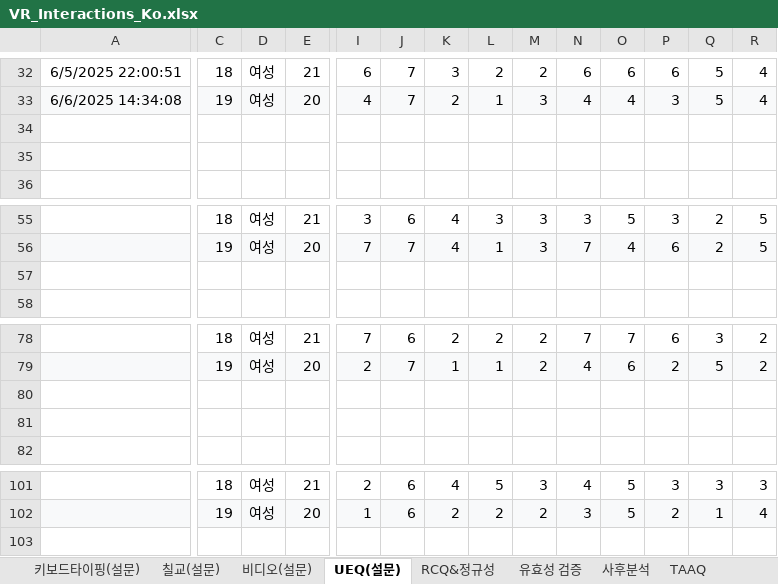
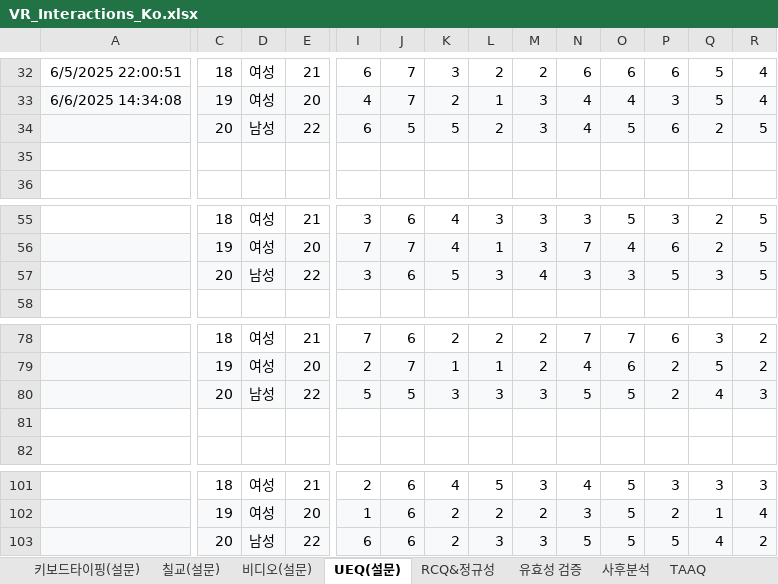
Before and after one commit to jhyun-lee/VR_Interactio_Analysis, an Excel workbook: VR_Interactions_Ko.xlsx, sheet UEQ(설문), drawn as a sheet; only a part is shown, gaps mark what is left out; values as stored, in another font and other column widths than the file's, no borders; rows hold the shown columns only; the diff covers the shown part only; the diff names each change by its address in the sheet, - before the commit and + after, or states it on an @@ line.

```diff
--- a/VR_Interactions_Ko.xlsx (sheet UEQ(설문))
+++ b/VR_Interactions_Ko.xlsx (sheet UEQ(설문))
-A34:E34 fill: none
+A34:E34 fill: #F8F9FA
-row 34: (empty)
+row 34:  | 20 | 남성 | 22 | 6 | 5 | 5 | 2 | 3 | 4 | 5 | 6 | 2 | 5
-I34:R34 fill: none
+I34:R34 fill: #F8F9FA
-A57:E57 fill: none
+A57:E57 fill: #F8F9FA
-row 57: (empty)
+row 57:  | 20 | 남성 | 22 | 3 | 6 | 5 | 3 | 4 | 3 | 3 | 5 | 3 | 5
-I57:R57 fill: none
+I57:R57 fill: #F8F9FA
-A80:E80 fill: none
+A80:E80 fill: #F8F9FA
-row 80: (empty)
+row 80:  | 20 | 남성 | 22 | 5 | 5 | 3 | 3 | 3 | 5 | 5 | 2 | 4 | 3
-I80:R80 fill: none
+I80:R80 fill: #F8F9FA
+row 103:  | 20 | 남성 | 22 | 6 | 6 | 2 | 3 | 3 | 5 | 5 | 5 | 4 | 2
```
Also changed, not shown: cell formats elsewhere in this sheet, VR_Interactions_En.xlsx.
